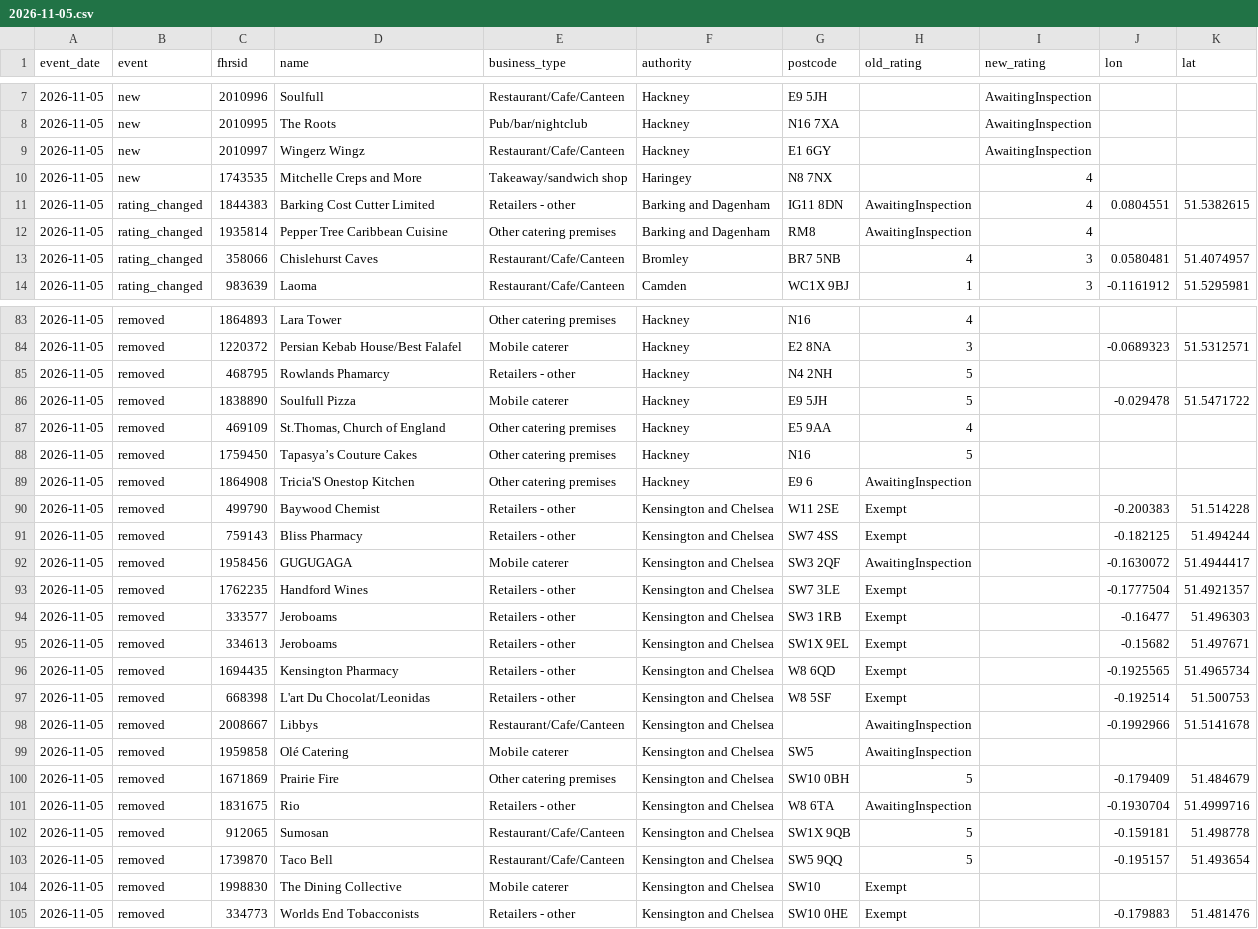
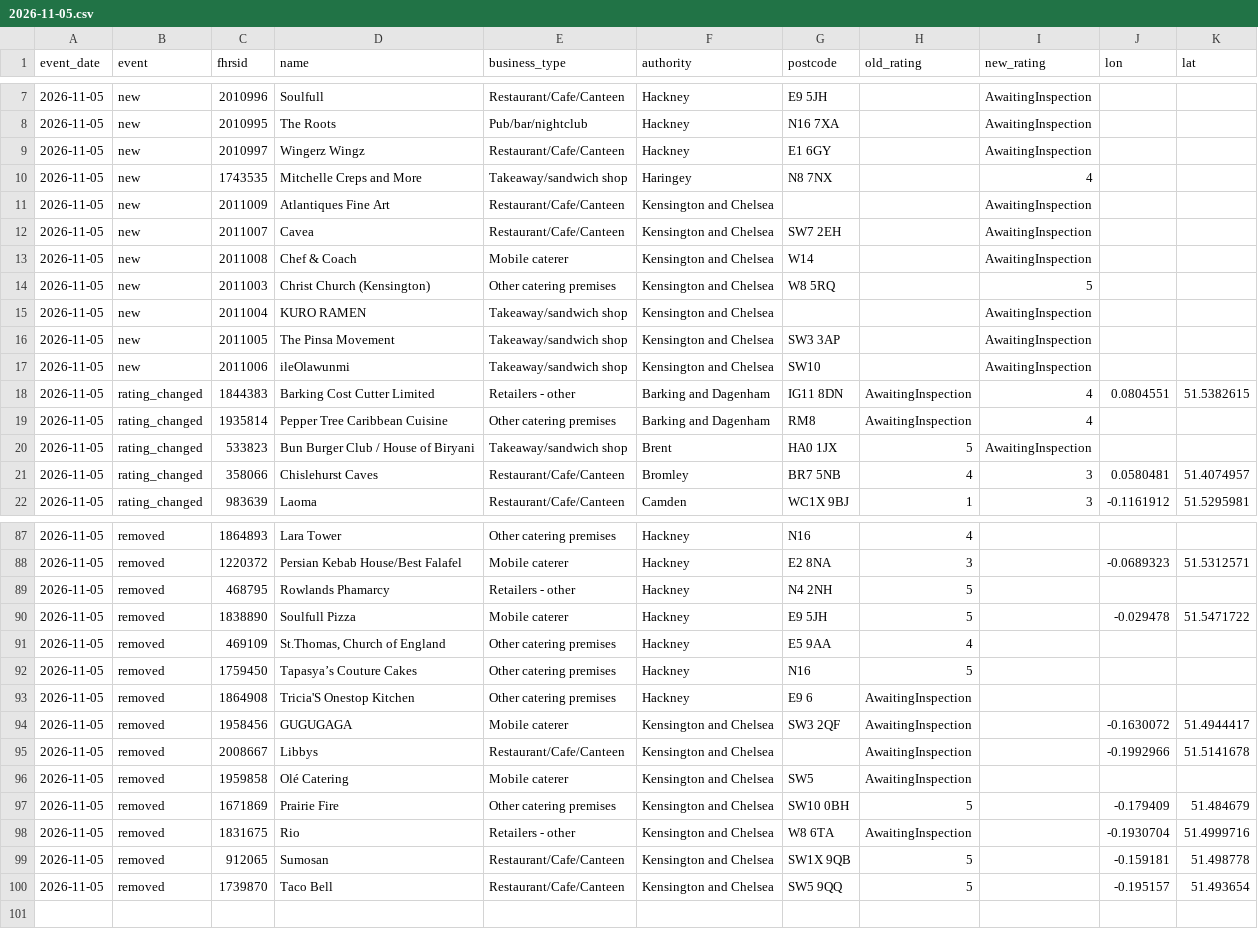
Before and after one commit to cloudcruncher/london-pulse, a CSV file: data/events/2026-11-05.csv, drawn as a sheet; only a part is shown, gaps mark what is left out; the diff covers the shown part only.

```diff
--- a/data/events/2026-11-05.csv
+++ b/data/events/2026-11-05.csv
@@ -10,4 +10,12 @@ event_date,event,fhrsid,name,business_type,authority,postcode,old_rating,new_rat
 2026-11-05,new,1743535,Mitchelle Creps and More,Takeaway/sandwich shop,Haringey,N8 7NX,,4,,
+2026-11-05,new,2011009,Atlantiques Fine Art,Restaurant/Cafe/Canteen,Kensington and Chelsea,"",,AwaitingInspection,,
+2026-11-05,new,2011007,Cavea,Restaurant/Cafe/Canteen,Kensington and Chelsea,SW7 2EH,,AwaitingInspection,,
+2026-11-05,new,2011008,Chef & Coach,Mobile caterer,Kensington and Chelsea,W14,,AwaitingInspection,,
+2026-11-05,new,2011003,Christ Church (Kensington),Other catering premises,Kensington and Chelsea,W8 5RQ,,5,,
+2026-11-05,new,2011004,KURO RAMEN,Takeaway/sandwich shop,Kensington and Chelsea,"",,AwaitingInspection,,
+2026-11-05,new,2011005,The Pinsa Movement,Takeaway/sandwich shop,Kensington and Chelsea,SW3 3AP,,AwaitingInspection,,
+2026-11-05,new,2011006,ileOlawunmi,Takeaway/sandwich shop,Kensington and Chelsea,SW10,,AwaitingInspection,,
 2026-11-05,rating_changed,1844383,Barking Cost Cutter Limited,Retailers - other,Barking and Dagenham,IG11 8DN,AwaitingInspection,4,0.0804551,51.5382615
 2026-11-05,rating_changed,1935814,Pepper Tree Caribbean Cuisine,Other catering premises,Barking and Dagenham,RM8,AwaitingInspection,4,,
+2026-11-05,rating_changed,533823,Bun Burger Club / House of Biryani,Takeaway/sandwich shop,Brent,HA0 1JX,5,AwaitingInspection,,
 2026-11-05,rating_changed,358066,Chislehurst Caves,Restaurant/Cafe/Canteen,Bromley,BR7 5NB,4,3,0.0580481,51.4074957
@@ -89,10 +93,3 @@ event_date,event,fhrsid,name,business_type,authority,postcode,old_rating,new_rat
 2026-11-05,removed,1864908,Tricia'S Onestop Kitchen,Other catering premises,Hackney,E9 6,AwaitingInspection,,,
-2026-11-05,removed,499790,Baywood Chemist,Retailers - other,Kensington and Chelsea,W11 2SE,Exempt,,-0.200383,51.514228
-2026-11-05,removed,759143,Bliss Pharmacy,Retailers - other,Kensington and Chelsea,SW7 4SS,Exempt,,-0.182125,51.494244
 2026-11-05,removed,1958456,GUGUGAGA,Mobile caterer,Kensington and Chelsea,SW3 2QF,AwaitingInspection,,-0.1630072,51.4944417
-2026-11-05,removed,1762235,Handford Wines,Retailers - other,Kensington and Chelsea,SW7 3LE,Exempt,,-0.1777504,51.4921357
-2026-11-05,removed,333577,Jeroboams,Retailers - other,Kensington and Chelsea,SW3 1RB,Exempt,,-0.16477,51.496303
-2026-11-05,removed,334613,Jeroboams,Retailers - other,Kensington and Chelsea,SW1X 9EL,Exempt,,-0.15682,51.497671
-2026-11-05,removed,1694435,Kensington Pharmacy,Retailers - other,Kensington and Chelsea,W8 6QD,Exempt,,-0.1925565,51.4965734
-2026-11-05,removed,668398,L'art Du Chocolat/Leonidas,Retailers - other,Kensington and Chelsea,W8 5SF,Exempt,,-0.192514,51.500753
 2026-11-05,removed,2008667,Libbys,Restaurant/Cafe/Canteen,Kensington and Chelsea,"",AwaitingInspection,,-0.1992966,51.5141678
@@ -103,3 +100 @@ event_date,event,fhrsid,name,business_type,authority,postcode,old_rating,new_rat
 2026-11-05,removed,1739870,Taco Bell,Restaurant/Cafe/Canteen,Kensington and Chelsea,SW5 9QQ,5,,-0.195157,51.493654
-2026-11-05,removed,1998830,The Dining Collective,Mobile caterer,Kensington and Chelsea,SW10,Exempt,,,
-2026-11-05,removed,334773,Worlds End Tobacconists,Retailers - other,Kensington and Chelsea,SW10 0HE,Exempt,,-0.179883,51.481476
```
Also changed, not shown: 4 removed rows elsewhere in this file, data/history.csv, 9 other files.
